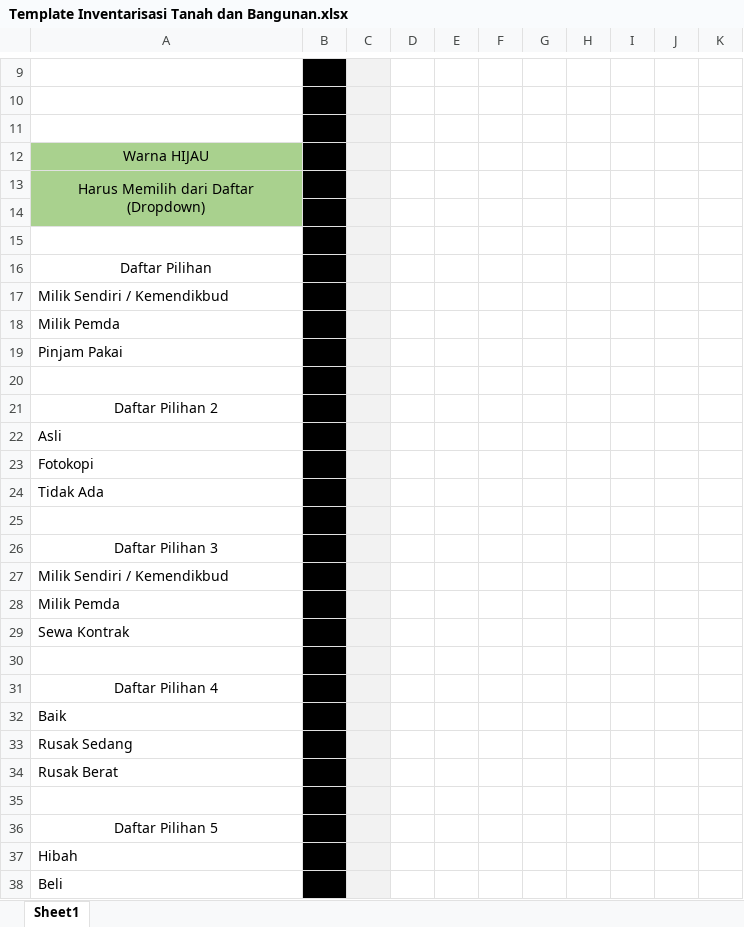
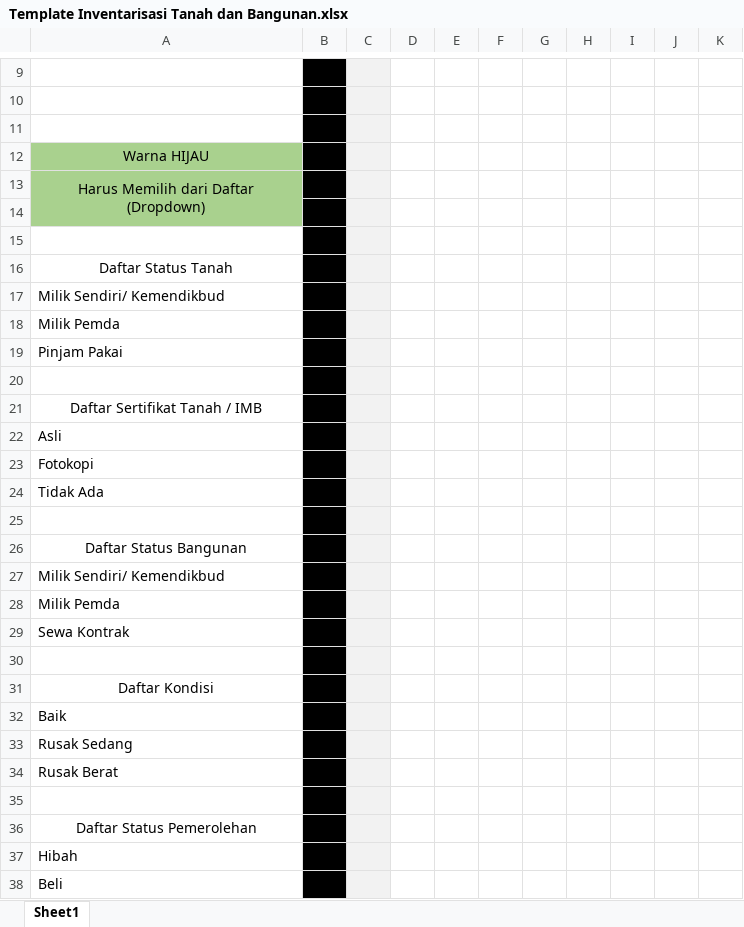
Before and after one commit to dandiarimansyah/PangkalanData, an Excel workbook: PangkalanData/public/Template/Template Inventarisasi Tanah dan Bangunan.xlsx, sheet Sheet1, drawn as a sheet; only a part is shown, gaps mark what is left out; values as stored, in another font and other column widths than the file's, no borders; the diff names each change by its address in the sheet, - before the commit and + after, or states it on an @@ line.

```diff
--- a/PangkalanData/public/Template/Template Inventarisasi Tanah dan Bangunan.xlsx (sheet Sheet1)
+++ b/PangkalanData/public/Template/Template Inventarisasi Tanah dan Bangunan.xlsx (sheet Sheet1)
-A16: Daftar Pilihan
+A16: Daftar Status Tanah
-A17: Milik Sendiri / Kemendikbud
+A17: Milik Sendiri/ Kemendikbud
-A21: Daftar Pilihan 2
+A21: Daftar Sertifikat Tanah / IMB
-A26: Daftar Pilihan 3
+A26: Daftar Status Bangunan
-A27: Milik Sendiri / Kemendikbud
+A27: Milik Sendiri/ Kemendikbud
-A31: Daftar Pilihan 4
+A31: Daftar Kondisi
-A36: Daftar Pilihan 5
+A36: Daftar Status Pemerolehan
```
Also changed, not shown: PangkalanData/public/Template/Template Penyuluhan.xlsx, 35 other files.
